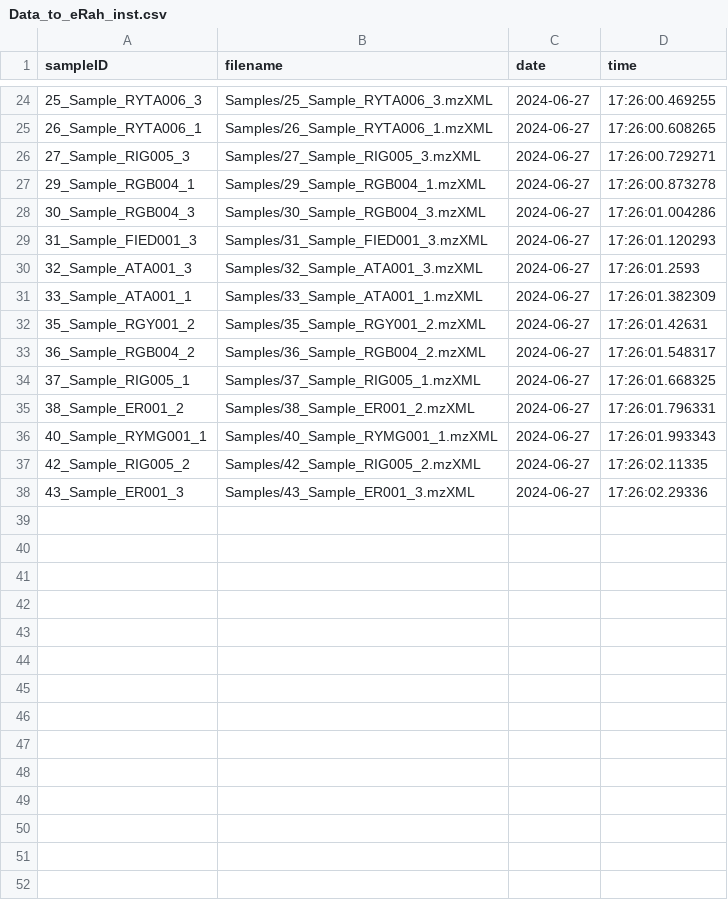
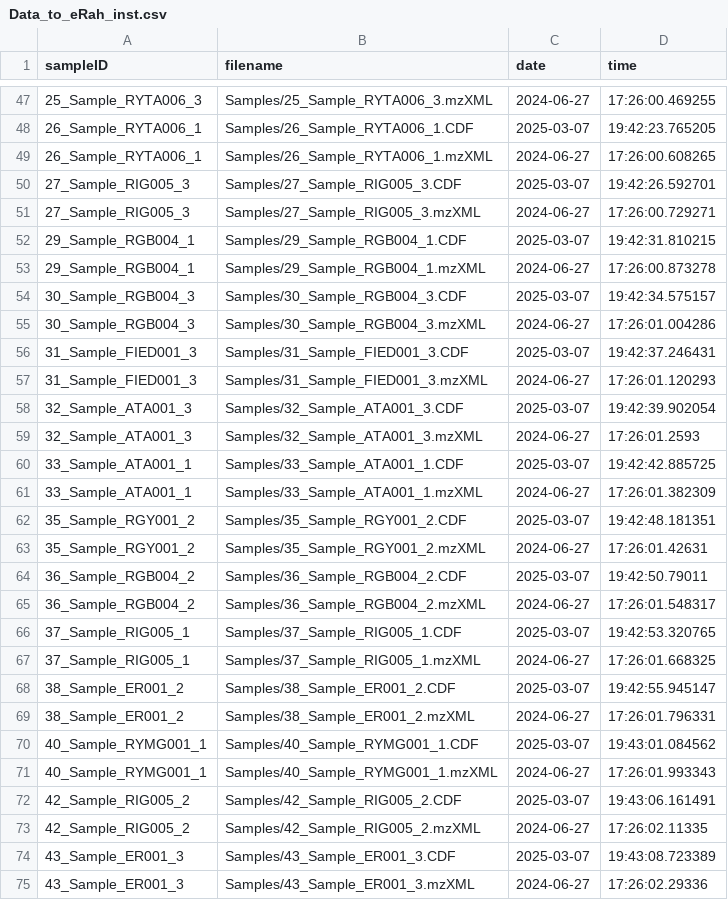
Before and after one commit to IKIAM-NPLab/Amazonia_Honey, a CSV file: Data/Data_to_eRah/Data_to_eRah_inst.csv, drawn as a sheet; only a part is shown, gaps mark what is left out; the diff covers the shown part only; the diff names each change by its address in the sheet, - before the commit and + after, or states it on an @@ line.

```diff
--- a/Data/Data_to_eRah/Data_to_eRah_inst.csv
+++ b/Data/Data_to_eRah/Data_to_eRah_inst.csv
+row 48: 26_Sample_RYTA006_1 | Samples/26_Sample_RYTA006_1.CDF | 2025-03-07 | 19:42:23.765205
+row 50: 27_Sample_RIG005_3 | Samples/27_Sample_RIG005_3.CDF | 2025-03-07 | 19:42:26.592701
+row 52: 29_Sample_RGB004_1 | Samples/29_Sample_RGB004_1.CDF | 2025-03-07 | 19:42:31.810215
+row 54: 30_Sample_RGB004_3 | Samples/30_Sample_RGB004_3.CDF | 2025-03-07 | 19:42:34.575157
+row 56: 31_Sample_FIED001_3 | Samples/31_Sample_FIED001_3.CDF | 2025-03-07 | 19:42:37.246431
+row 58: 32_Sample_ATA001_3 | Samples/32_Sample_ATA001_3.CDF | 2025-03-07 | 19:42:39.902054
+row 60: 33_Sample_ATA001_1 | Samples/33_Sample_ATA001_1.CDF | 2025-03-07 | 19:42:42.885725
+row 62: 35_Sample_RGY001_2 | Samples/35_Sample_RGY001_2.CDF | 2025-03-07 | 19:42:48.181351
+row 64: 36_Sample_RGB004_2 | Samples/36_Sample_RGB004_2.CDF | 2025-03-07 | 19:42:50.79011
+row 66: 37_Sample_RIG005_1 | Samples/37_Sample_RIG005_1.CDF | 2025-03-07 | 19:42:53.320765
+row 68: 38_Sample_ER001_2 | Samples/38_Sample_ER001_2.CDF | 2025-03-07 | 19:42:55.945147
+row 70: 40_Sample_RYMG001_1 | Samples/40_Sample_RYMG001_1.CDF | 2025-03-07 | 19:43:01.084562
+row 72: 42_Sample_RIG005_2 | Samples/42_Sample_RIG005_2.CDF | 2025-03-07 | 19:43:06.161491
+row 74: 43_Sample_ER001_3 | Samples/43_Sample_ER001_3.CDF | 2025-03-07 | 19:43:08.723389
```
Also changed, not shown: 23 added rows elsewhere in this file, Data/Data_to_eRah/Data_to_eRah_pheno.csv, 3 other files.
